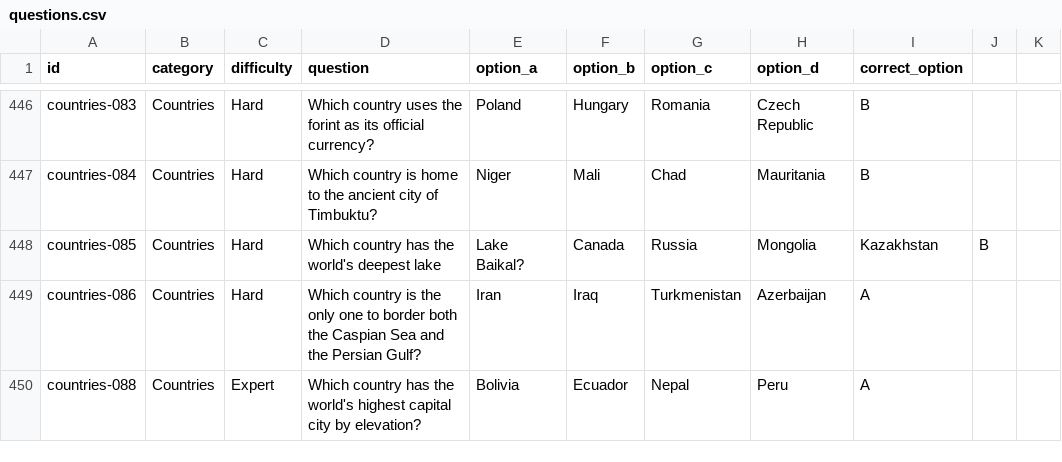
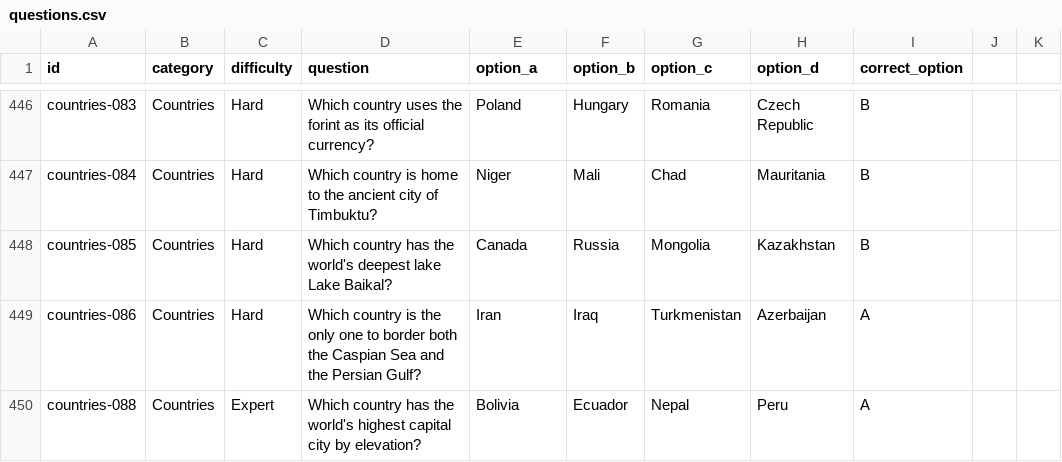
Before and after one commit to mitchjam12/QuizzyBrain, a CSV file: data/questions.csv, drawn as a sheet; only a part is shown, gaps mark what is left out.

Commit message:
Update questions.csv

```diff
--- a/data/questions.csv
+++ b/data/questions.csv
@@ -447,3 +447,3 @@ countries-083,Countries,Hard,Which country uses the forint as its official curre
 countries-084,Countries,Hard,Which country is home to the ancient city of Timbuktu?,Niger,Mali,Chad,Mauritania,B
-countries-085,Countries,Hard,Which country has the world's deepest lake, Lake Baikal?,Canada,Russia,Mongolia,Kazakhstan,B
+countries-085,Countries,Hard,Which country has the world's deepest lake Lake Baikal?,Canada,Russia,Mongolia,Kazakhstan,B
 countries-086,Countries,Hard,Which country is the only one to border both the Caspian Sea and the Persian Gulf?,Iran,Iraq,Turkmenistan,Azerbaijan,A
```
